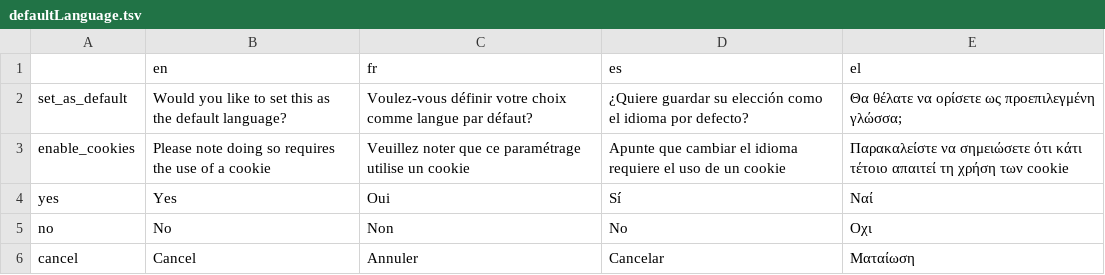
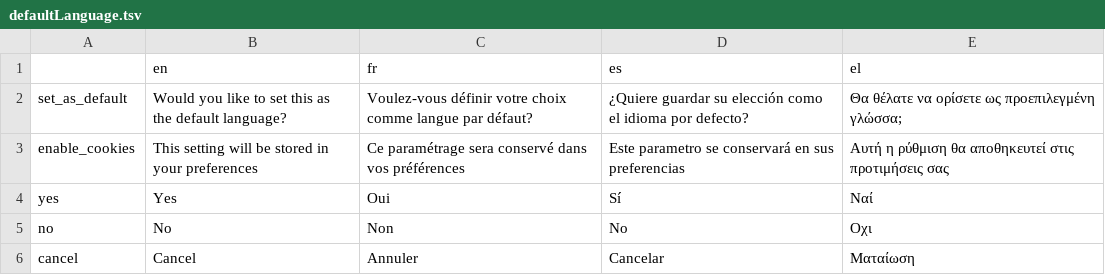
Before and after one commit to Xelgen/InVID-Translations, a TSV file: components/NavItems/defaultLanguage.tsv, drawn as a sheet.

Commit message:
change language

```diff
--- a/components/NavItems/defaultLanguage.tsv
+++ b/components/NavItems/defaultLanguage.tsv
@@ -2,3 +2,3 @@
 set_as_default	Would you like to set this as the default language?	Voulez-vous définir votre choix comme langue par défaut?	¿Quiere guardar su elección como el idioma por defecto?	Θα θέλατε να ορίσετε ως προεπιλεγμένη γλώσσα;
-enable_cookies	Please note doing so requires the use of a cookie	Veuillez noter que ce paramétrage utilise un cookie	Apunte que cambiar el idioma requiere el uso de un cookie	Παρακαλείστε να σημειώσετε ότι κάτι τέτοιο απαιτεί τη χρήση των cookie
+enable_cookies	This setting will be stored in your preferences	Ce paramétrage sera conservé dans vos préférences	Este parametro se conservará en sus preferencias	Αυτή η ρύθμιση θα αποθηκευτεί στις προτιμήσεις σας
 yes	Yes	Oui	Sí	Ναί
```
